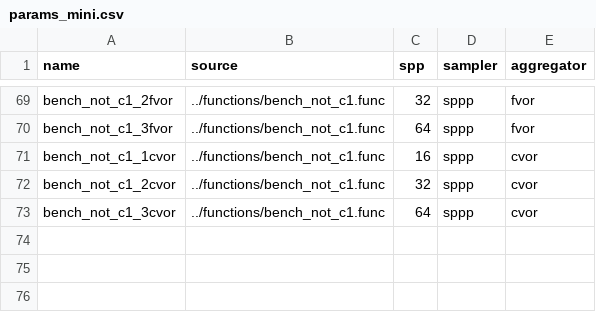
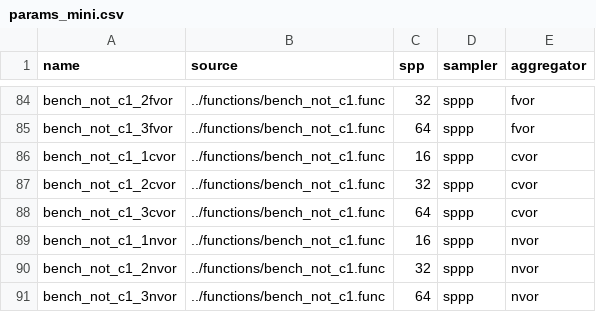
Before and after one commit to prise-3d/yapt-sm, a CSV file: params_mini.csv, drawn as a sheet; only a part is shown, gaps mark what is left out; the diff covers the shown part only.

```diff
--- a/params_mini.csv
+++ b/params_mini.csv
@@ -73 +88,4 @@ bench_not_c1_2cvor,../functions/bench_not_c1.func,32,sppp,cvor
 bench_not_c1_3cvor,../functions/bench_not_c1.func,64,sppp,cvor
+bench_not_c1_1nvor,../functions/bench_not_c1.func,16,sppp,nvor
+bench_not_c1_2nvor,../functions/bench_not_c1.func,32,sppp,nvor
+bench_not_c1_3nvor,../functions/bench_not_c1.func,64,sppp,nvor
```
Also changed, not shown: 15 added rows elsewhere in this file, 2 other files.
